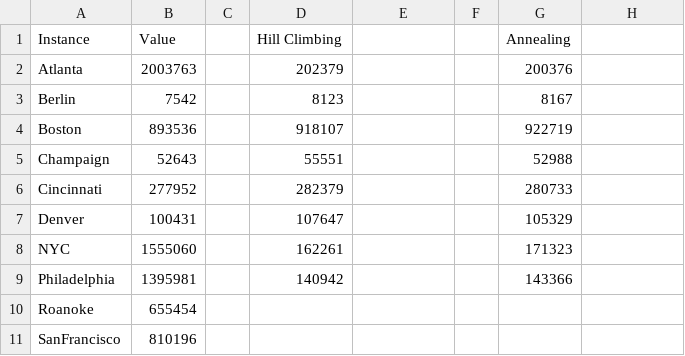
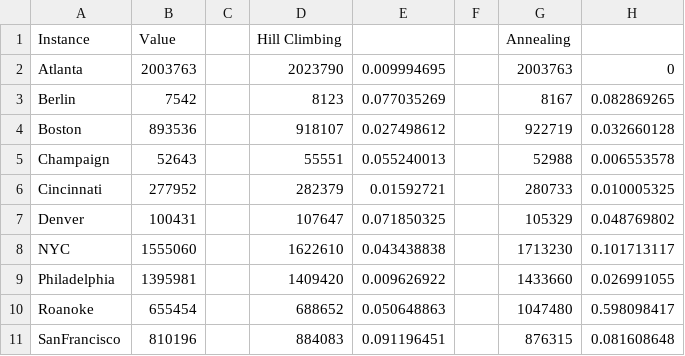
Before and after one commit to duggalrahul/Algorithms, a CSV file: DATA/solutions.csv, drawn as a sheet; only a part is shown; the diff covers the shown part only.

```diff
--- a/DATA/solutions.csv
+++ b/DATA/solutions.csv
@@ -2,10 +2,10 @@
-Atlanta,2003763,,202379,,,200376
-Berlin,7542,,8123,,,8167
-Boston,893536,,918107,,,922719
-Champaign,52643,,55551,,,52988
-Cincinnati,277952,,282379,,,280733
-Denver,100431,,107647,,,105329
-NYC,1555060,,162261,,,171323
-Philadelphia,1395981,,140942,,,143366
-Roanoke,655454,,,,,
-SanFrancisco,810196,,,,,
+Atlanta,2003763,,2023790,0.009994695,,2003763,0
+Berlin,7542,,8123,0.077035269,,8167,0.082869265
+Boston,893536,,918107,0.027498612,,922719,0.032660128
+Champaign,52643,,55551,0.055240013,,52988,0.006553578
+Cincinnati,277952,,282379,0.01592721,,280733,0.010005325
+Denver,100431,,107647,0.071850325,,105329,0.048769802
+NYC,1555060,,1622610,0.043438838,,1713230,0.101713117
+Philadelphia,1395981,,1409420,0.009626922,,1433660,0.026991055
+Roanoke,655454,,688652,0.050648863,,1047480,0.598098417
+SanFrancisco,810196,,884083,0.091196451,,876315,0.081608648
```
Also changed, not shown: 12 edited cells elsewhere in this file, 6 other files.
